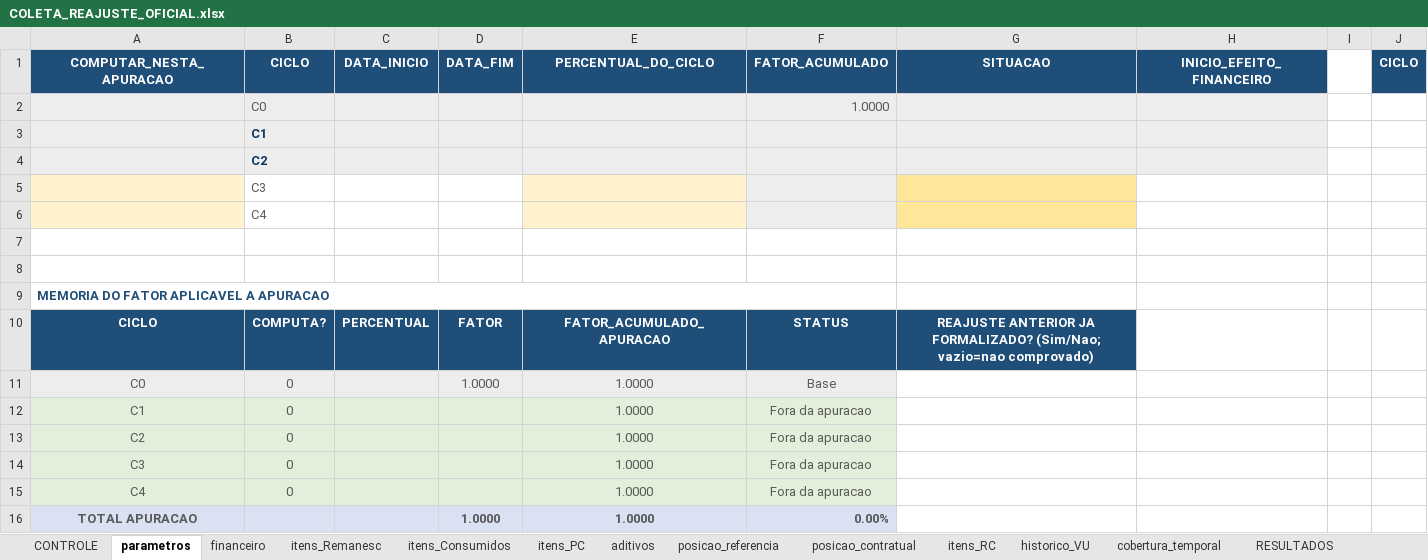
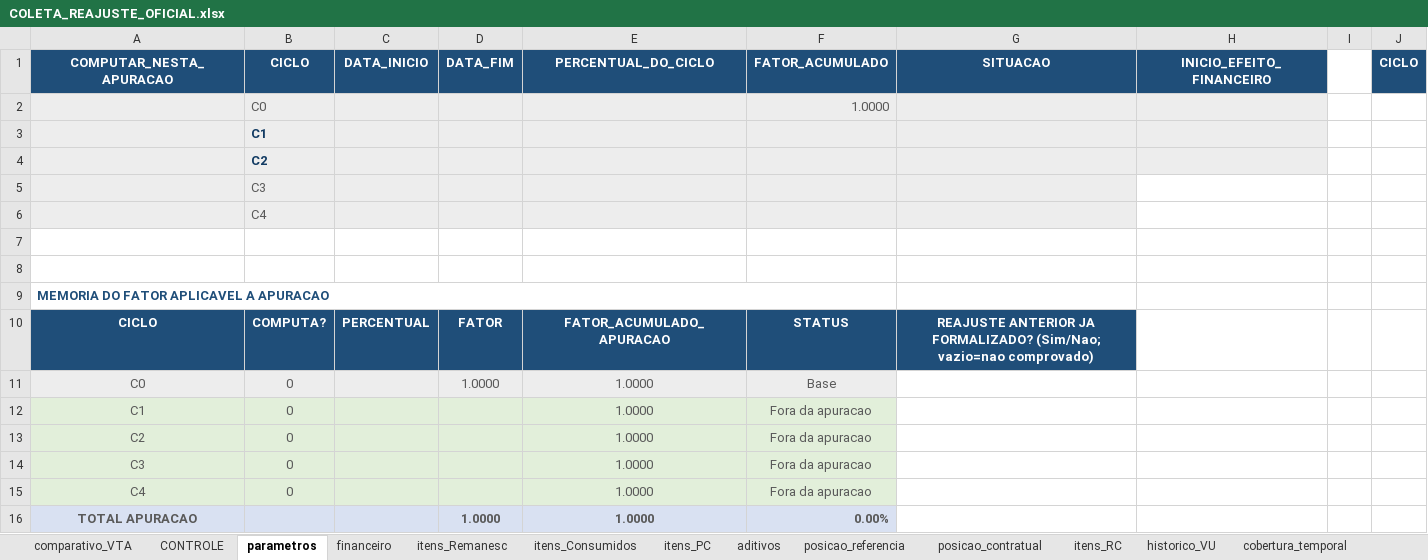
Before and after one commit to dlpenalva/Painel1, an Excel workbook: templates/COLETA_REAJUSTE_OFICIAL.xlsx, sheet parametros, drawn as a sheet; only a part is shown; values as stored, in another font and other column widths than the file's, no borders; conditional formats not drawn; the diff names each change by its address in the sheet, - before the commit and + after, or states it on an @@ line.

```diff
--- a/templates/COLETA_REAJUSTE_OFICIAL.xlsx (sheet parametros)
+++ b/templates/COLETA_REAJUSTE_OFICIAL.xlsx (sheet parametros)
+sheet tab: comparativo_VTA
-A5:A6 fill: #FFF2CC
+A5:A6 fill: #EDEDED
-B5:D6 fill: none
+B5:D6 fill: #EDEDED
-E5:E6 fill: #FFF2CC
+E5:E6 fill: #EDEDED
-G5:G6 fill: #FFE699
+G5:G6 fill: #EDEDED
```
Also changed, not shown: sheet cobertura_temporal, sheet RESULTADOS, sheet CONTROLE, sheet posicao_referencia, formulas that keep their value, 26 other files.
